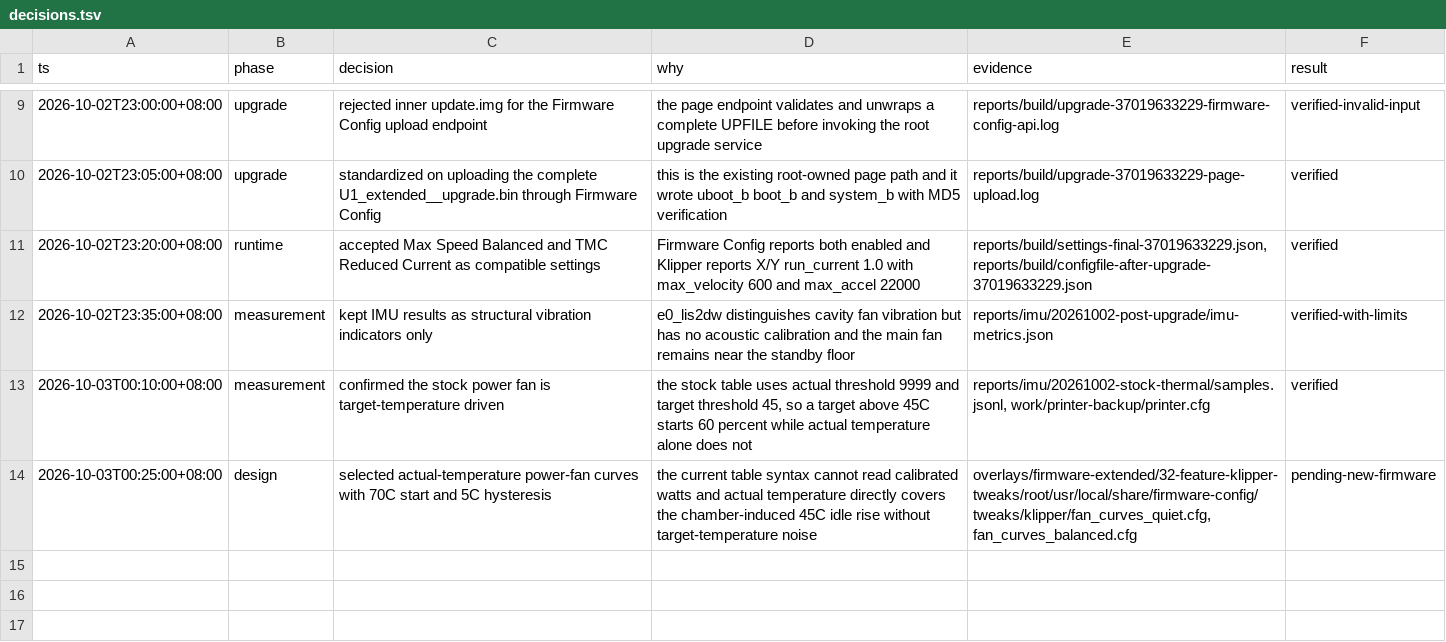
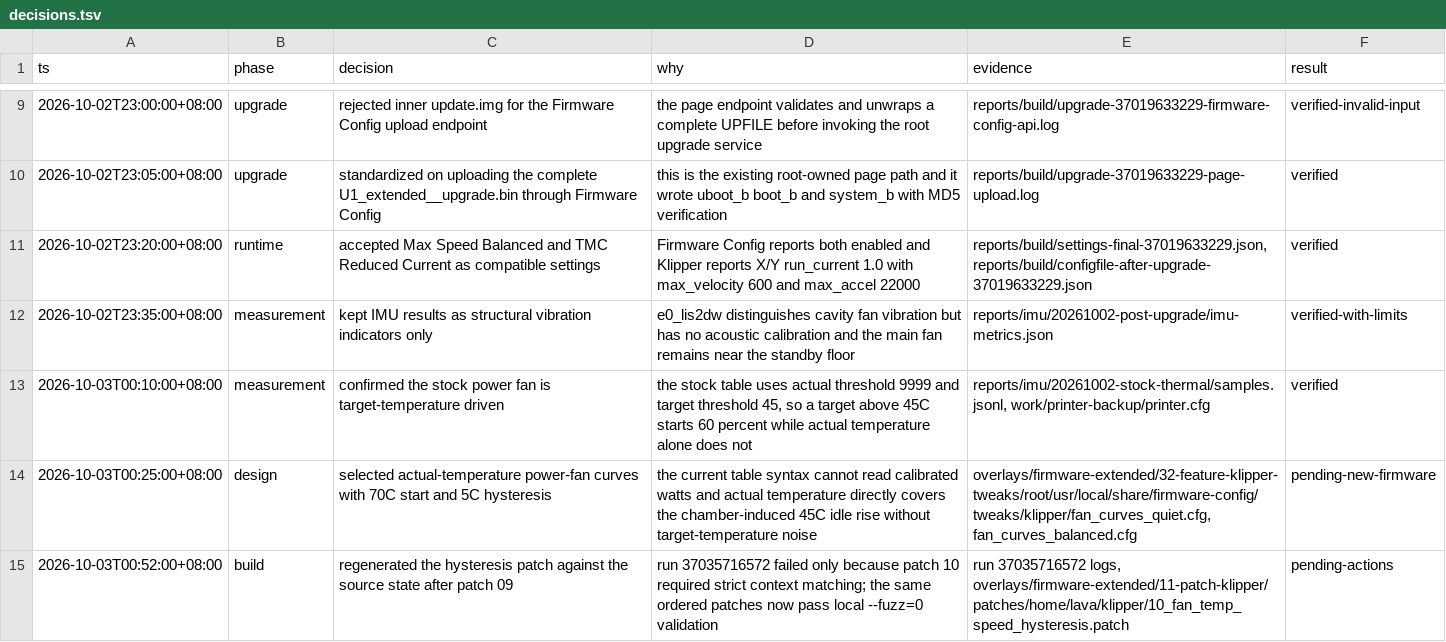
Before and after one commit to BICHENG/SnapmakerU1-Extended-Firmware, a TSV file: reports/decisions.tsv, drawn as a sheet; only a part is shown, gaps mark what is left out.

```diff
--- a/reports/decisions.tsv
+++ b/reports/decisions.tsv
@@ -14 +14,2 @@ ts	phase	decision	why	evidence	result
 2026-10-03T00:25:00+08:00	design	selected actual-temperature power-fan curves with 70C start and 5C hysteresis	the current table syntax cannot read calibrated watts and actual temperature directly covers the chamber-induced 45C idle rise without target-temperature noise	overlays/firmware-extended/32-feature-klipper-tweaks/root/usr/local/share/firmware-config/tweaks/klipper/fan_curves_quiet.cfg, fan_curves_balanced.cfg	pending-new-firmware
+2026-10-03T00:52:00+08:00	build	regenerated the hysteresis patch against the source state after patch 09	run 37035716572 failed only because patch 10 required strict context matching; the same ordered patches now pass local --fuzz=0 validation	run 37035716572 logs, overlays/firmware-extended/11-patch-klipper/patches/home/lava/klipper/10_fan_temp_speed_hysteresis.patch	pending-actions
```
Also changed, not shown: 5 other files.
